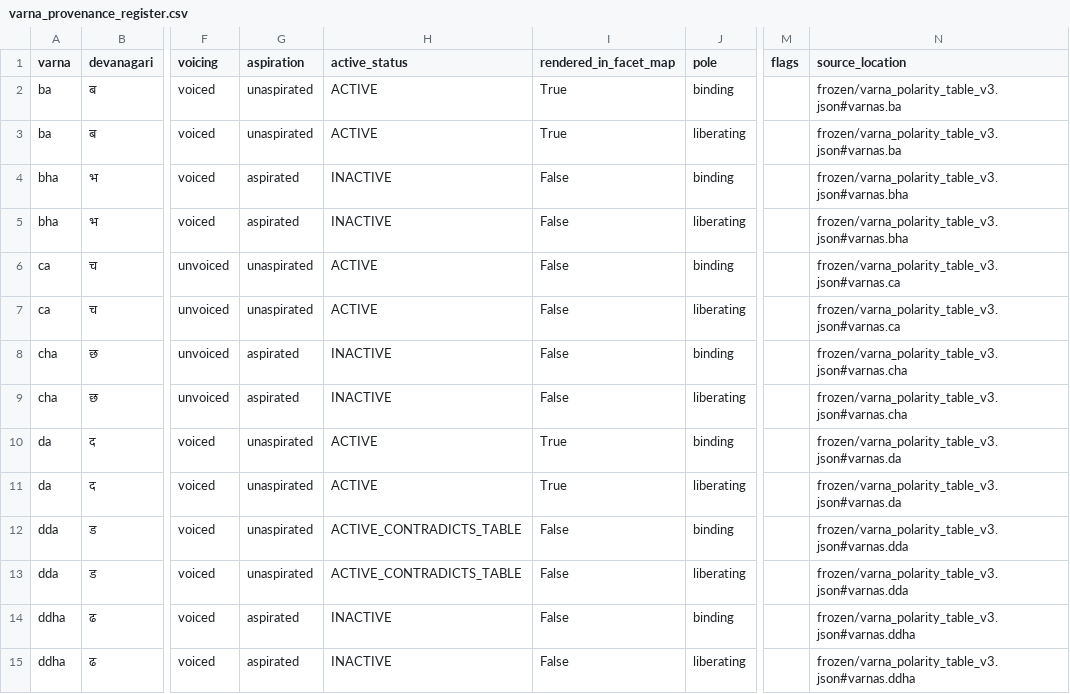
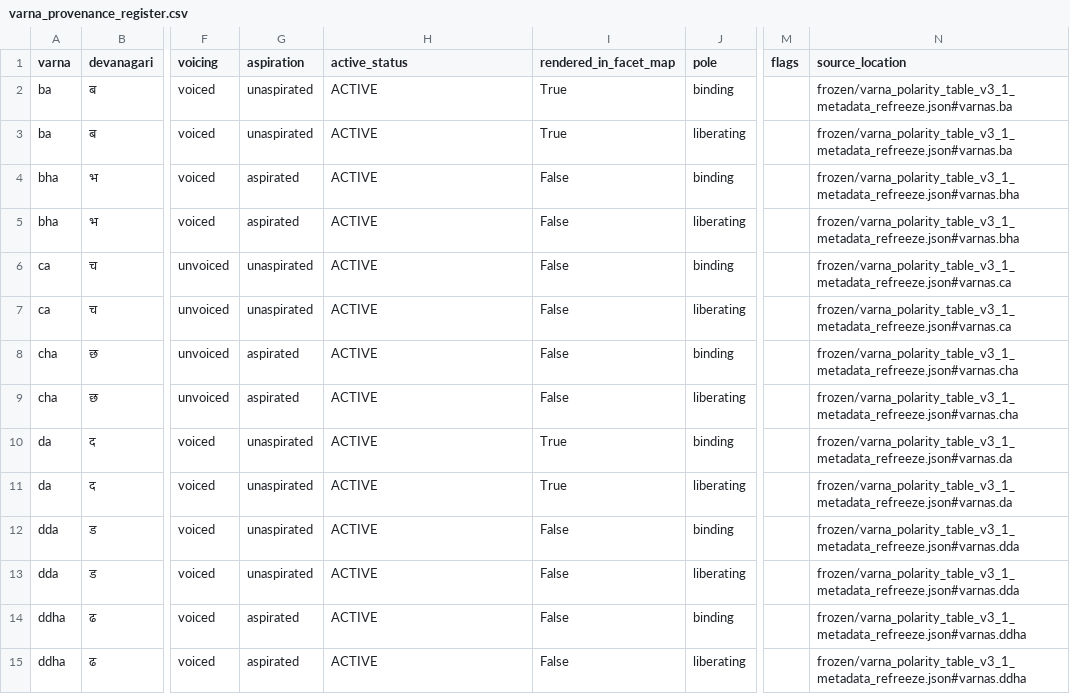
Before and after one commit to rasaha/symbolu, a CSV file: experiments/primitive_sequence_recovery/varna_provenance_register/varna_provenance_register.csv, drawn as a sheet; only a part is shown, gaps mark what is left out; the diff covers the shown part only; the diff names each change by its address in the sheet, - before the commit and + after, or states it on an @@ line.

```diff
--- a/experiments/primitive_sequence_recovery/varna_provenance_register/varna_provenance_register.csv
+++ b/experiments/primitive_sequence_recovery/varna_provenance_register/varna_provenance_register.csv
-N2:N3 (source_location): frozen/varna_polarity_table_v3.json#varnas.ba
+N2:N3 (source_location): frozen/varna_polarity_table_v3_1_metadata_refreeze.json#varnas.ba
-H4:H5 (active_status): INACTIVE
+H4:H5 (active_status): ACTIVE
-N4:N5 (source_location): frozen/varna_polarity_table_v3.json#varnas.bha
+N4:N5 (source_location): frozen/varna_polarity_table_v3_1_metadata_refreeze.json#varnas.bha
-N6:N7 (source_location): frozen/varna_polarity_table_v3.json#varnas.ca
+N6:N7 (source_location): frozen/varna_polarity_table_v3_1_metadata_refreeze.json#varnas.ca
-H8:H9 (active_status): INACTIVE
+H8:H9 (active_status): ACTIVE
-N8:N9 (source_location): frozen/varna_polarity_table_v3.json#varnas.cha
+N8:N9 (source_location): frozen/varna_polarity_table_v3_1_metadata_refreeze.json#varnas.cha
-N10:N11 (source_location): frozen/varna_polarity_table_v3.json#varnas.da
+N10:N11 (source_location): frozen/varna_polarity_table_v3_1_metadata_refreeze.json#varnas.da
-H12:H13 (active_status): ACTIVE_CONTRADICTS_TABLE
+H12:H13 (active_status): ACTIVE
-N12:N13 (source_location): frozen/varna_polarity_table_v3.json#varnas.dda
+N12:N13 (source_location): frozen/varna_polarity_table_v3_1_metadata_refreeze.json#varnas.dda
-H14:H15 (active_status): INACTIVE
+H14:H15 (active_status): ACTIVE
-N14:N15 (source_location): frozen/varna_polarity_table_v3.json#varnas.ddha
+N14:N15 (source_location): frozen/varna_polarity_table_v3_1_metadata_refreeze.json#varnas.ddha
```
Also changed, not shown: 76 edited cells elsewhere in this file, experiments/primitive_sequence_recovery/stage1_mapping_integration/identity_bridge.csv, 12 other files.
